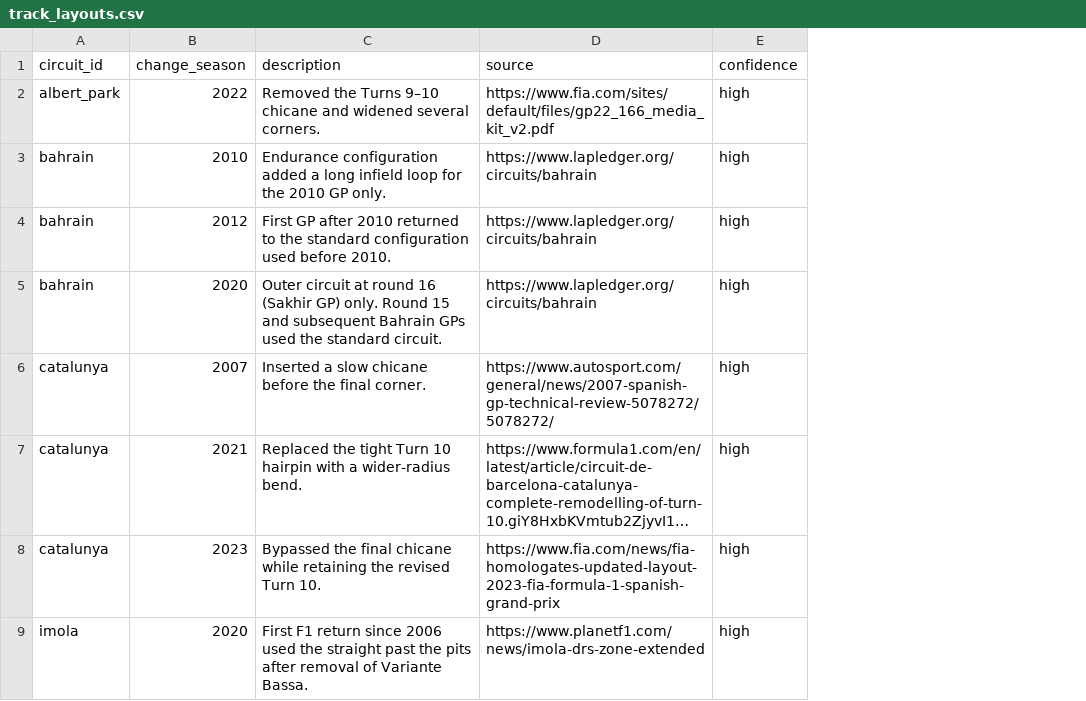
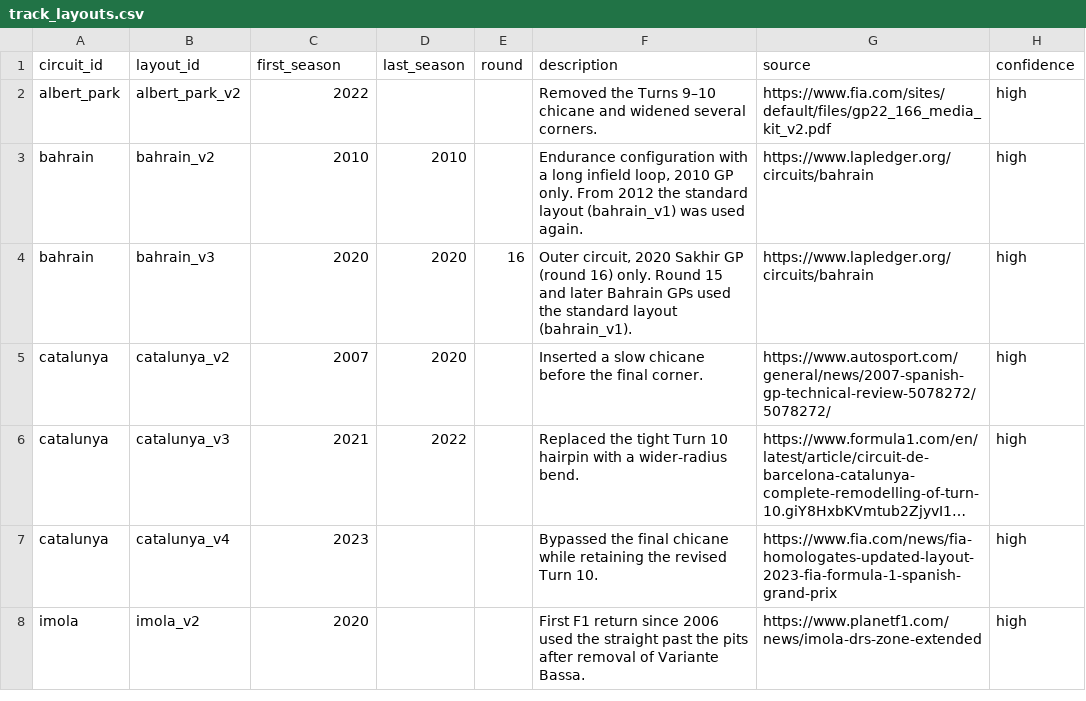
Before and after one commit to Devesh-ops/F1-Yearly-Comparisons, a CSV file: data/processed/track_layouts.csv, drawn as a sheet; only a part is shown; long unchanged cells end in …; removed rows and columns are numbered as before the commit, all else as after; the diff names each change by its address in the sheet, - before the commit and + after, or states it on an @@ line.

```diff
--- a/data/processed/track_layouts.csv
+++ b/data/processed/track_layouts.csv
+column B (layout_id), rows 2-8: albert_park_v2 | bahrain_v2 | bahrain_v3 | catalunya_v2 | catalunya_v3 | catalunya_v4 | imola_v2
+column D (last_season), rows 3-6: 2010 | 2020 | 2020 | 2022
+column E (round), row 4: 16
-C1: change_season
+C1: first_season
-F3 (description): Endurance configuration added a long infield loop for the 2010 GP only.
+F3 (description): Endurance configuration with a long infield loop, 2010 GP only. From 2012 the standard layout (bahrain_v1) was used again.
-row 4: bahrain | 2012 | First GP after 2010 returned to the standard configuration used before 2010. | https://www.lapledger.org/circuits/bahrain | high
-F4 (description): Outer circuit at round 16 (Sakhir GP) only. Round 15 and subsequent Bahrain GPs used the standard circuit.
+F4 (description): Outer circuit, 2020 Sakhir GP (round 16) only. Round 15 and later Bahrain GPs used the standard layout (bahrain_v1).
```
Also changed, not shown: 11 other files.
